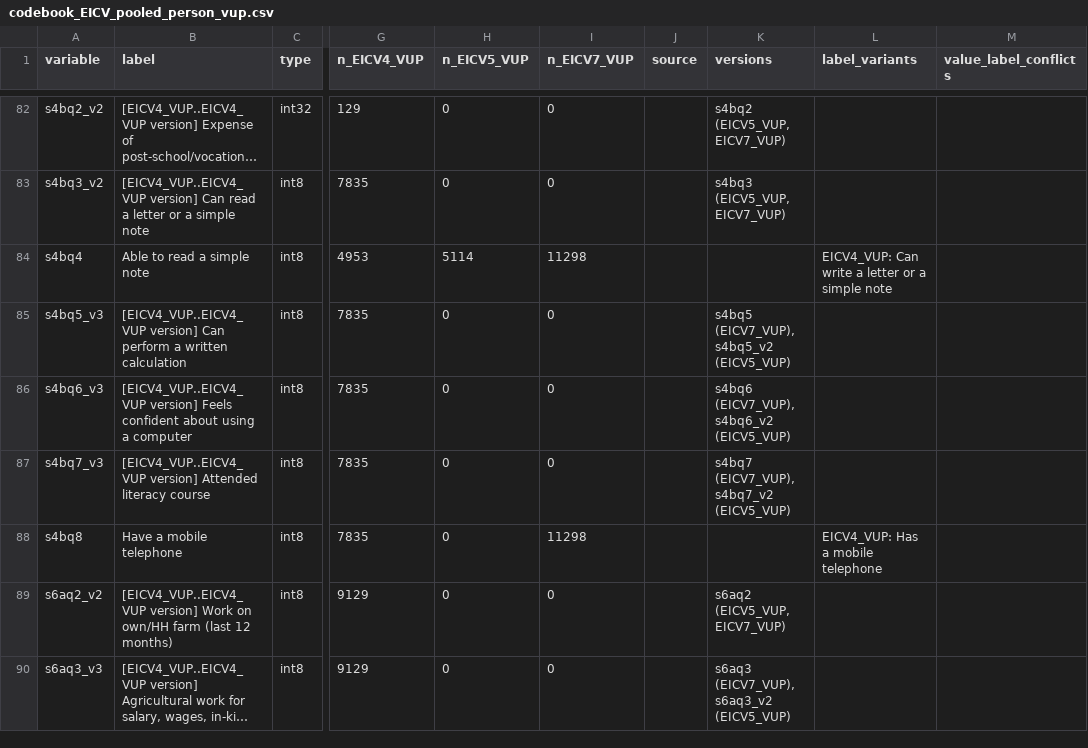
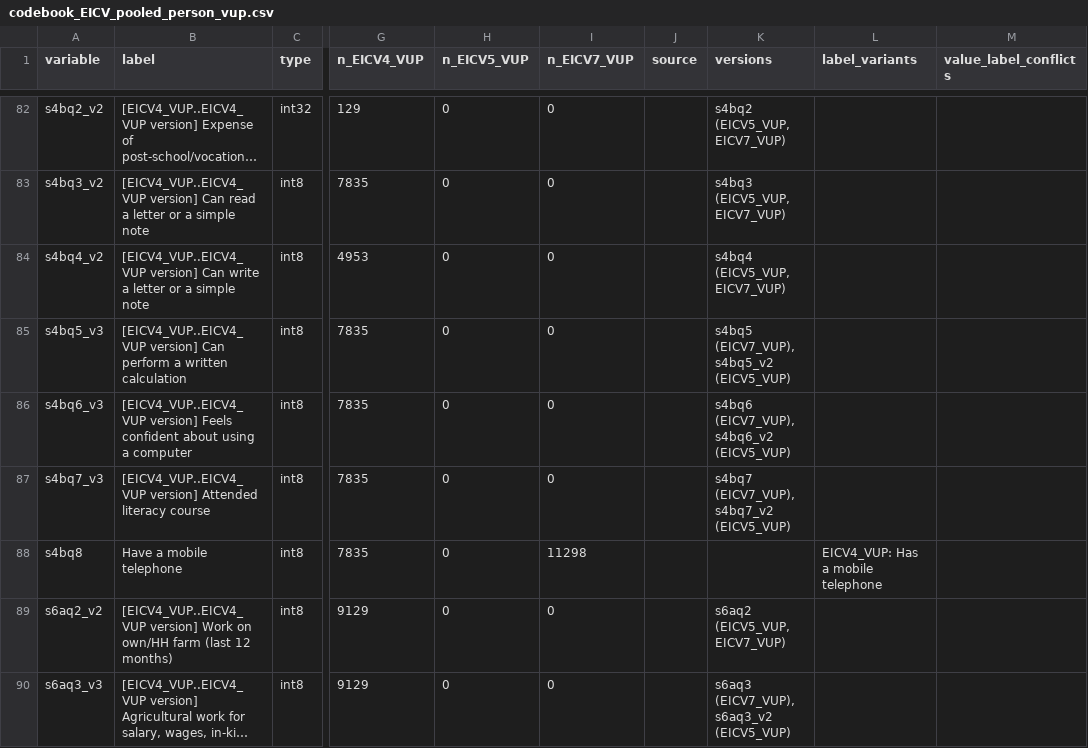
Before and after one commit to allegra-saggese/rwa-trs, a CSV file: NISR/Household-Living-Conditions-EICV/codebook_EICV_pooled_person_vup.csv, drawn as a sheet; only a part is shown, gaps mark what is left out; long unchanged cells end in …; the diff covers the shown part only; the diff names each change by its address in the sheet, - before the commit and + after, or states it on an @@ line.

```diff
--- a/NISR/Household-Living-Conditions-EICV/codebook_EICV_pooled_person_vup.csv
+++ b/NISR/Household-Living-Conditions-EICV/codebook_EICV_pooled_person_vup.csv
-A84 (variable): s4bq4
+A84 (variable): s4bq4_v2
-B84 (label): Able to read a simple…
+B84 (label): [EICV4_VUP..EICV4_VUP version] Can write a letter or a simple…
-H84 (n_EICV5_VUP): 5114
+H84 (n_EICV5_VUP): 0
-I84 (n_EICV7_VUP): 11298
+I84 (n_EICV7_VUP): 0
-K84 (versions): (empty)
+K84 (versions): s4bq4 (EICV5_VUP, EICV7_VUP)
-L84 (label_variants): EICV4_VUP: Can write a letter or a simple note
+L84 (label_variants): (empty)
```
Also changed, not shown: 2 added rows and 8 edited cells elsewhere in this file, NISR/Household-Living-Conditions-EICV/codebook_EICV_pooled_person.csv, 5 other files.
